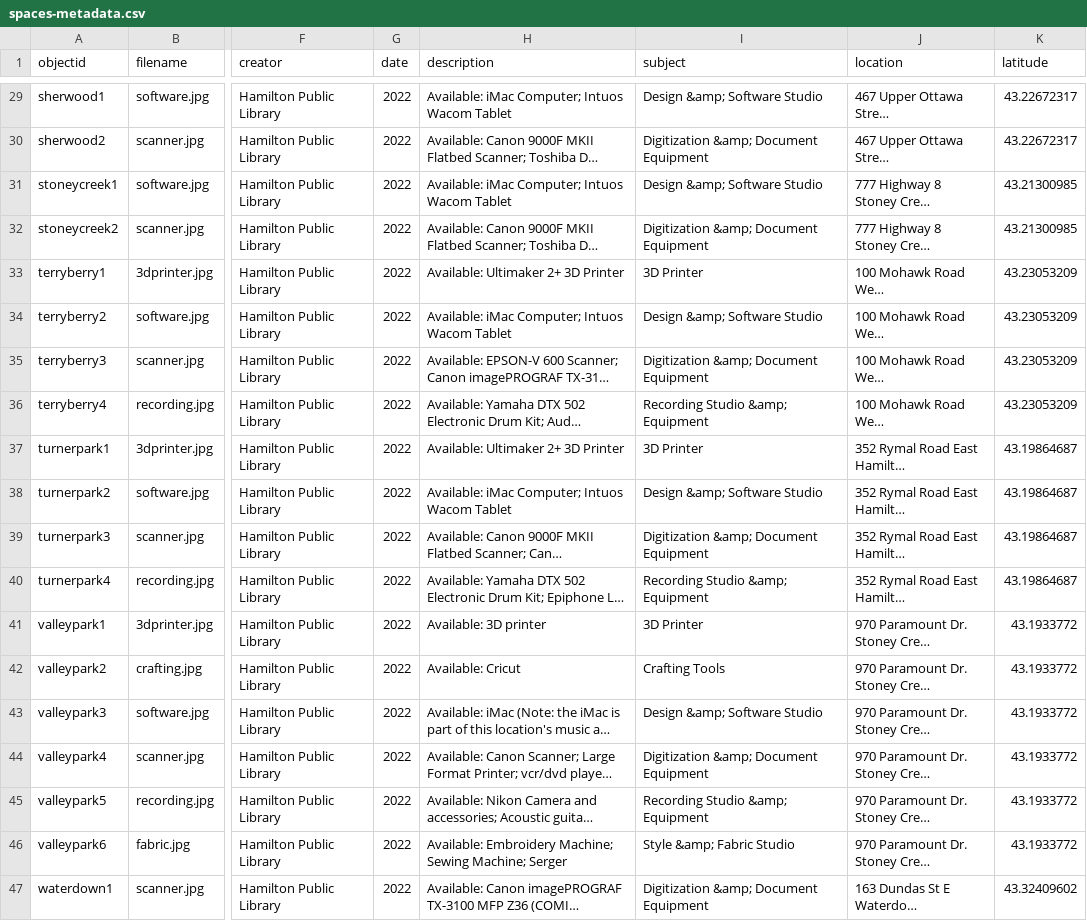
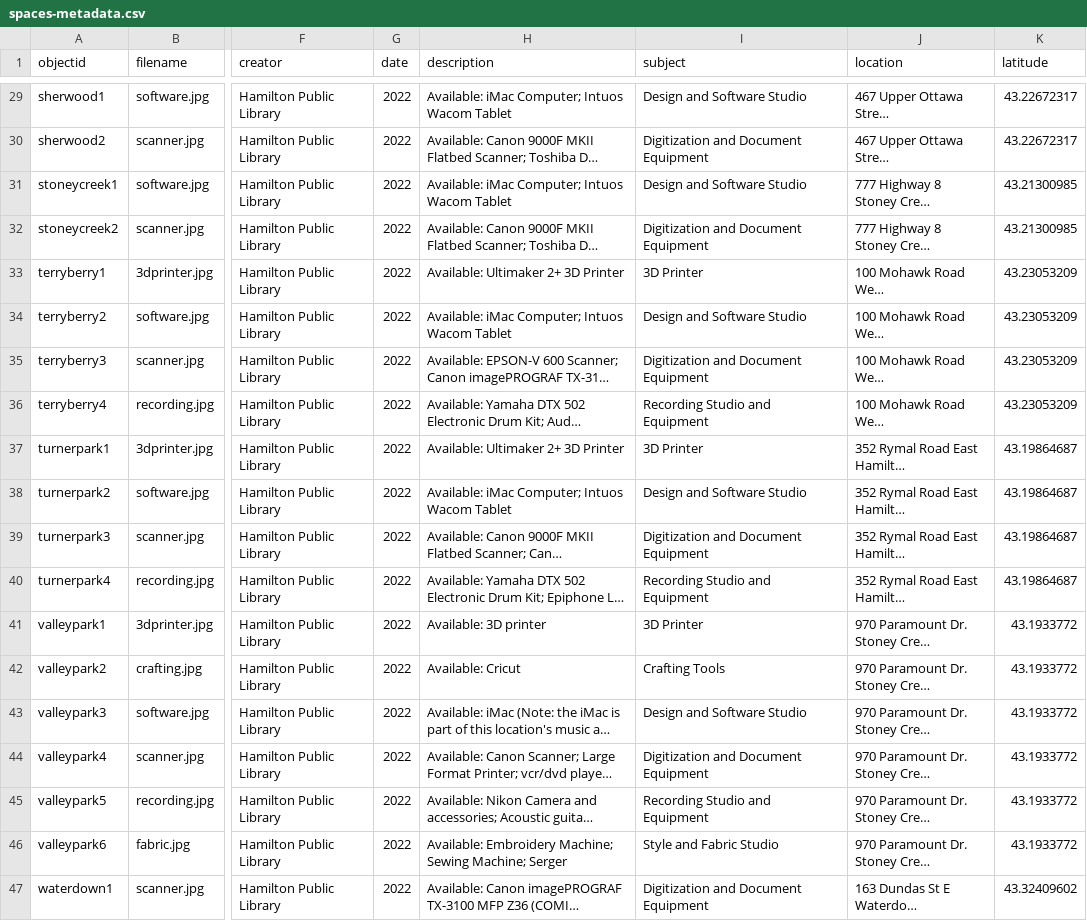
Before and after one commit to ao66ao/makerspaces, a CSV file: _data/spaces-metadata.csv, drawn as a sheet; only a part is shown, gaps mark what is left out; long unchanged cells end in …; the diff covers the shown part only; the diff names each change by its address in the sheet, - before the commit and + after, or states it on an @@ line.

```diff
--- a/_data/spaces-metadata.csv
+++ b/_data/spaces-metadata.csv
-I29 (subject): Design &amp; Software Studio
+I29 (subject): Design and Software Studio
-I30 (subject): Digitization &amp; Document Equipment
+I30 (subject): Digitization and Document Equipment
-I31 (subject): Design &amp; Software Studio
+I31 (subject): Design and Software Studio
-I32 (subject): Digitization &amp; Document Equipment
+I32 (subject): Digitization and Document Equipment
-I34 (subject): Design &amp; Software Studio
+I34 (subject): Design and Software Studio
-I35 (subject): Digitization &amp; Document Equipment
+I35 (subject): Digitization and Document Equipment
-I36 (subject): Recording Studio &amp; Equipment
+I36 (subject): Recording Studio and Equipment
-I38 (subject): Design &amp; Software Studio
+I38 (subject): Design and Software Studio
-I39 (subject): Digitization &amp; Document Equipment
+I39 (subject): Digitization and Document Equipment
-I40 (subject): Recording Studio &amp; Equipment
+I40 (subject): Recording Studio and Equipment
-I43 (subject): Design &amp; Software Studio
+I43 (subject): Design and Software Studio
-I44 (subject): Digitization &amp; Document Equipment
+I44 (subject): Digitization and Document Equipment
-I45 (subject): Recording Studio &amp; Equipment
+I45 (subject): Recording Studio and Equipment
-I46 (subject): Style &amp; Fabric Studio
+I46 (subject): Style and Fabric Studio
-I47 (subject): Digitization &amp; Document Equipment
+I47 (subject): Digitization and Document Equipment
```
Also changed, not shown: 23 edited cells elsewhere in this file.
